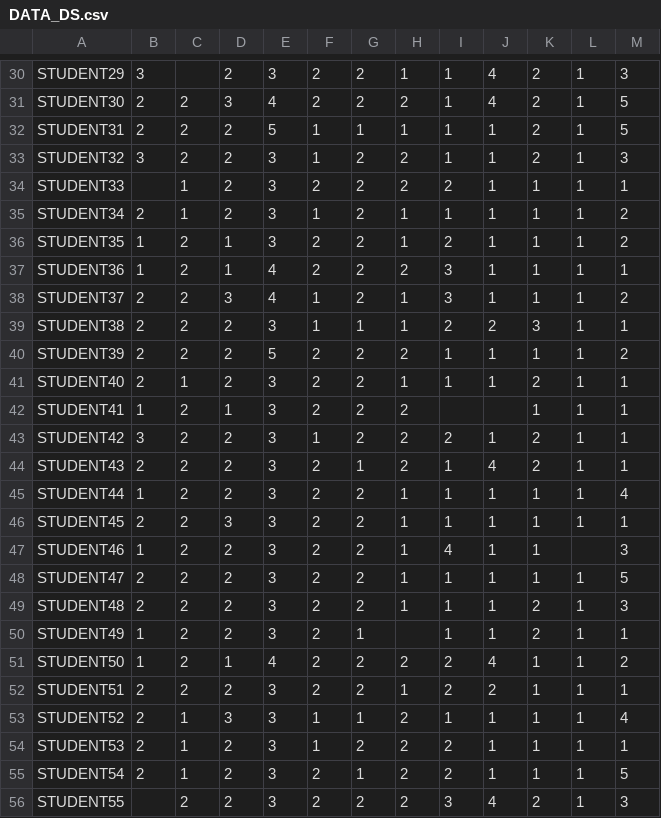
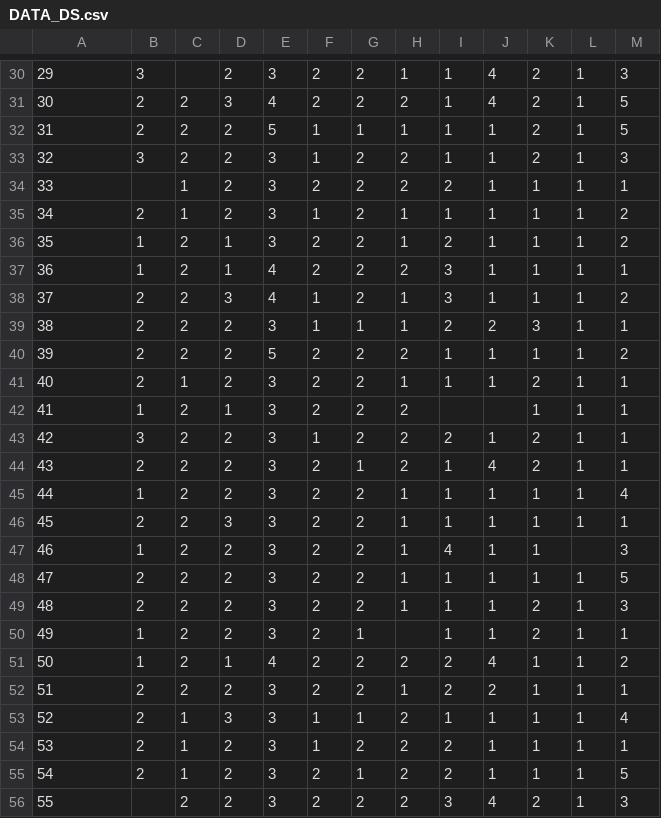
Before and after one commit to Thaniyaarrshinii/DS, a CSV file: DATA_DS.csv, drawn as a sheet; only a part is shown, gaps mark what is left out; the diff covers the shown part only; the diff names each change by its address in the sheet, - before the commit and + after, or states it on an @@ line.

```diff
--- a/DATA_DS.csv
+++ b/DATA_DS.csv
-A30: STUDENT29
+A30: 29
-A31: STUDENT30
+A31: 30
-A32: STUDENT31
+A32: 31
-A33: STUDENT32
+A33: 32
-A34: STUDENT33
+A34: 33
-A35: STUDENT34
+A35: 34
-A36: STUDENT35
+A36: 35
-A37: STUDENT36
+A37: 36
-A38: STUDENT37
+A38: 37
-A39: STUDENT38
+A39: 38
-A40: STUDENT39
+A40: 39
-A41: STUDENT40
+A41: 40
-A42: STUDENT41
+A42: 41
-A43: STUDENT42
+A43: 42
-A44: STUDENT43
+A44: 43
-A45: STUDENT44
+A45: 44
-A46: STUDENT45
+A46: 45
-A47: STUDENT46
+A47: 46
-A48: STUDENT47
+A48: 47
-A49: STUDENT48
+A49: 48
-A50: STUDENT49
+A50: 49
-A51: STUDENT50
+A51: 50
-A52: STUDENT51
+A52: 51
-A53: STUDENT52
+A53: 52
-A54: STUDENT53
+A54: 53
-A55: STUDENT54
+A55: 54
-A56: STUDENT55
+A56: 55
```
Also changed, not shown: 28 edited cells elsewhere in this file, 1 other file.
